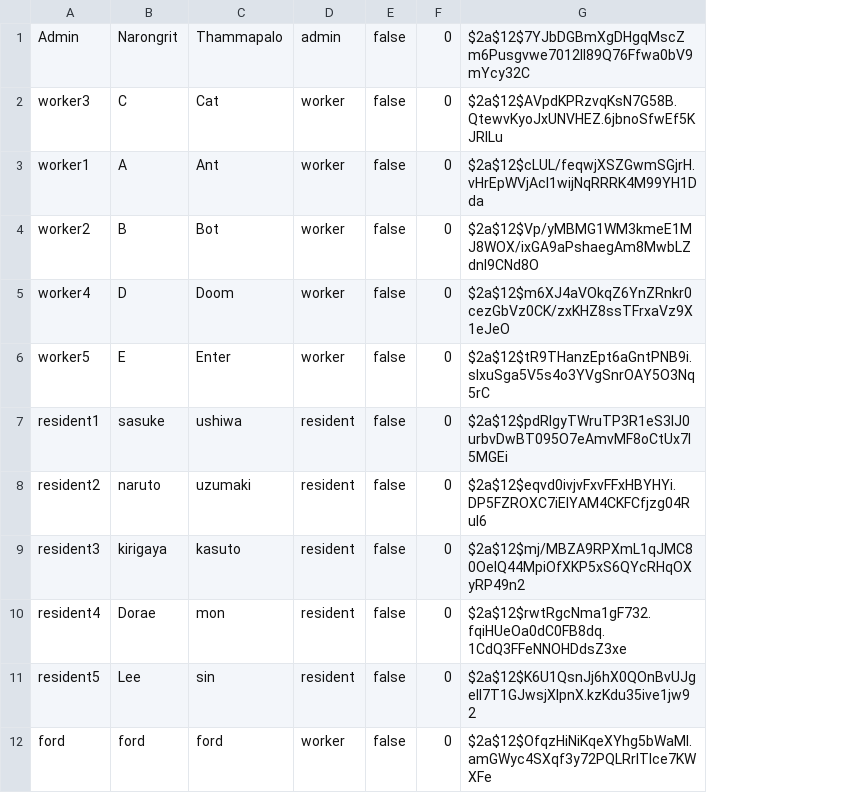
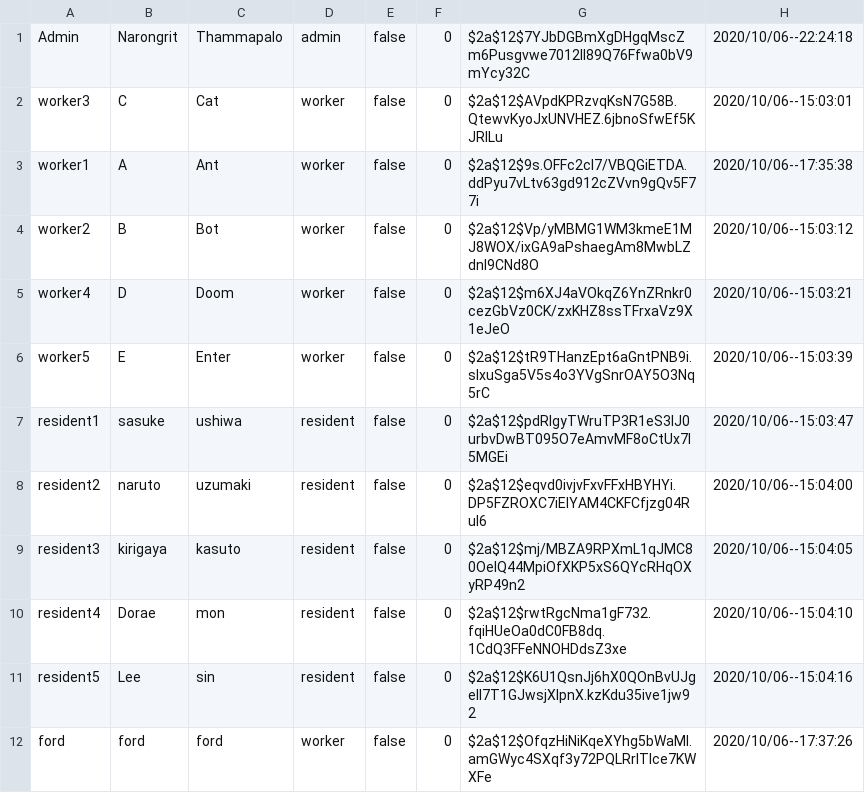
Before and after one commit to Ford-Narongrit/Project-Java-211, a CSV file: data/accountList.csv, drawn as a sheet; the diff names each change by its address in the sheet, - before the commit and + after, or states it on an @@ line.

```diff
--- a/data/accountList.csv
+++ b/data/accountList.csv
+column H, rows 1-12: 2020/10/06--22:24:18 | 2020/10/06--15:03:01 | 2020/10/06--17:35:38 | 2020/10/06--15:03:12 | 2020/10/06--15:03:21 | 2020/10/06--15:03:39 | 2020/10/06--15:03:47 | 2020/10/06--15:04:00 | 2020/10/06--15:04:05 | 2020/10/06--15:04:10 | 2020/10/06--15:04:16 | 2020/10/06--17:37:26
-G3: $2a$12$cLUL/feqwjXSZGwmSGjrH.vHrEpWVjAcI1wijNqRRRK4M99YH1Dda
+G3: $2a$12$9s.OFFc2cI7/VBQGiETDA.ddPyu7vLtv63gd912cZVvn9gQv5F77i
```
Also changed, not shown: 4 other files.
